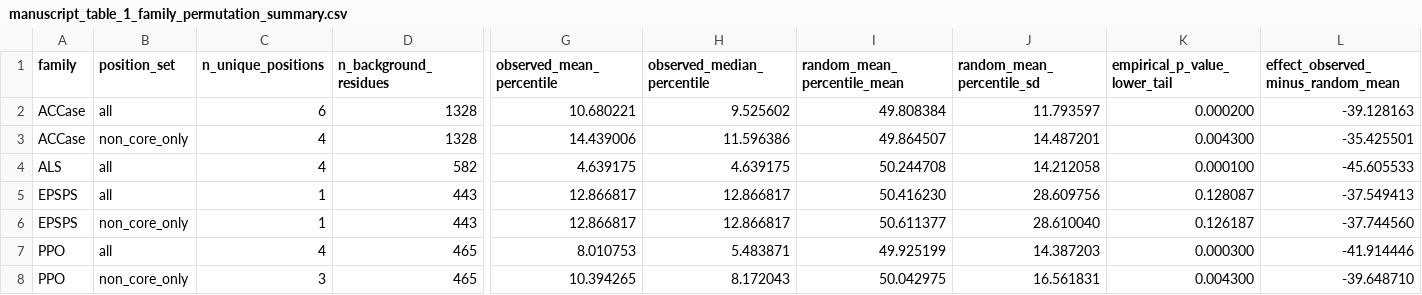
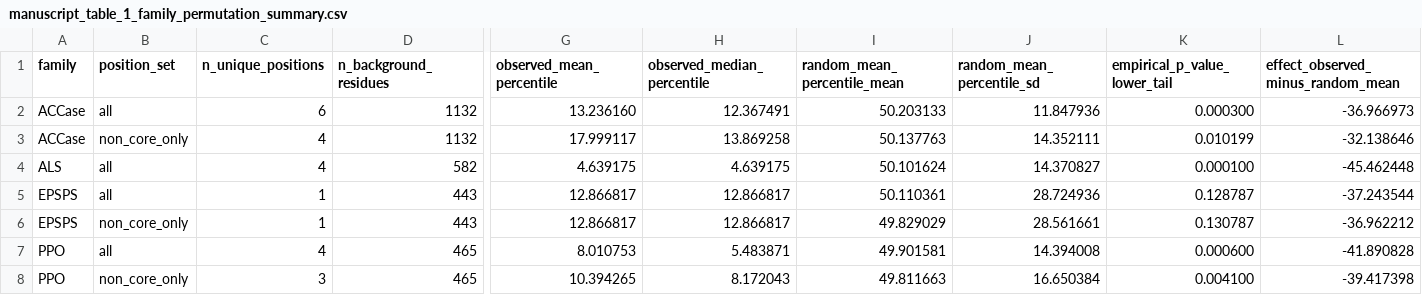
Before and after one commit to gzc0063-hub/herbicide-resistance-structural-bioinf, a CSV file: output/tables/manuscript_table_1_family_permutation_summary.csv, drawn as a sheet; only a part is shown, gaps mark what is left out; the diff names each change by its address in the sheet, - before the commit and + after, or states it on an @@ line.

```diff
--- a/output/tables/manuscript_table_1_family_permutation_summary.csv
+++ b/output/tables/manuscript_table_1_family_permutation_summary.csv
-D2:D3 (n_background_residues): 1328
+D2:D3 (n_background_residues): 1132
-G2 (observed_mean_percentile): 10.680221
+G2 (observed_mean_percentile): 13.236160
-H2 (observed_median_percentile): 9.525602
+H2 (observed_median_percentile): 12.367491
-I2 (random_mean_percentile_mean): 49.808384
+I2 (random_mean_percentile_mean): 50.203133
-J2 (random_mean_percentile_sd): 11.793597
+J2 (random_mean_percentile_sd): 11.847936
-K2 (empirical_p_value_lower_tail): 0.000200
+K2 (empirical_p_value_lower_tail): 0.000300
-L2: -39.128163
+L2: -36.966973
-G3 (observed_mean_percentile): 14.439006
+G3 (observed_mean_percentile): 17.999117
-H3 (observed_median_percentile): 11.596386
+H3 (observed_median_percentile): 13.869258
-I3 (random_mean_percentile_mean): 49.864507
+I3 (random_mean_percentile_mean): 50.137763
-J3 (random_mean_percentile_sd): 14.487201
+J3 (random_mean_percentile_sd): 14.352111
-K3 (empirical_p_value_lower_tail): 0.004300
+K3 (empirical_p_value_lower_tail): 0.010199
-L3: -35.425501
+L3: -32.138646
-I4 (random_mean_percentile_mean): 50.244708
+I4 (random_mean_percentile_mean): 50.101624
-J4 (random_mean_percentile_sd): 14.212058
+J4 (random_mean_percentile_sd): 14.370827
-L4: -45.605533
+L4: -45.462448
-I5 (random_mean_percentile_mean): 50.416230
+I5 (random_mean_percentile_mean): 50.110361
-J5 (random_mean_percentile_sd): 28.609756
+J5 (random_mean_percentile_sd): 28.724936
-K5 (empirical_p_value_lower_tail): 0.128087
+K5 (empirical_p_value_lower_tail): 0.128787
-L5: -37.549413
+L5: -37.243544
-I6 (random_mean_percentile_mean): 50.611377
+I6 (random_mean_percentile_mean): 49.829029
-J6 (random_mean_percentile_sd): 28.610040
+J6 (random_mean_percentile_sd): 28.561661
-K6 (empirical_p_value_lower_tail): 0.126187
+K6 (empirical_p_value_lower_tail): 0.130787
-L6: -37.744560
+L6: -36.962212
-I7 (random_mean_percentile_mean): 49.925199
+I7 (random_mean_percentile_mean): 49.901581
-J7 (random_mean_percentile_sd): 14.387203
+J7 (random_mean_percentile_sd): 14.394008
-K7 (empirical_p_value_lower_tail): 0.000300
+K7 (empirical_p_value_lower_tail): 0.000600
-L7: -41.914446
+L7: -41.890828
-I8 (random_mean_percentile_mean): 50.042975
+I8 (random_mean_percentile_mean): 49.811663
-J8 (random_mean_percentile_sd): 16.561831
+J8 (random_mean_percentile_sd): 16.650384
-K8 (empirical_p_value_lower_tail): 0.004300
+K8 (empirical_p_value_lower_tail): 0.004100
-L8: -39.648710
+L8: -39.417398
```
Also changed, not shown: output/tables/manuscript_table_2_unique_position_mechanisms.csv, output/tables/phase4_master_mutation_table.csv, 23 other files.
